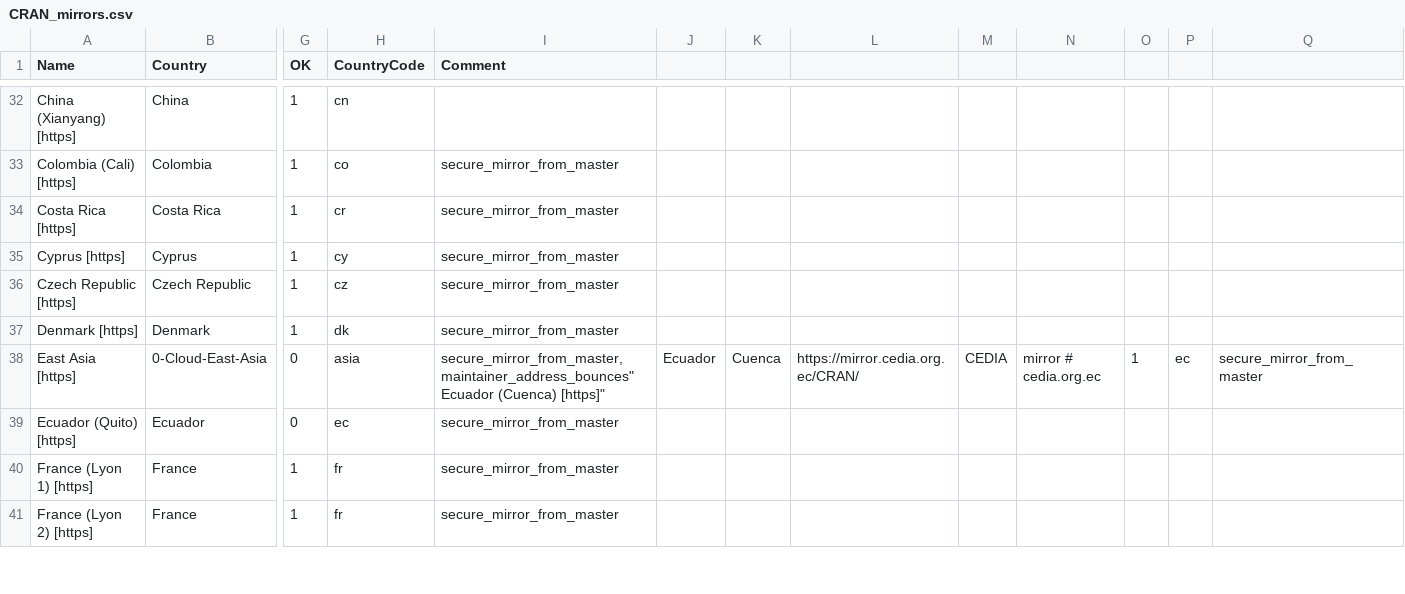
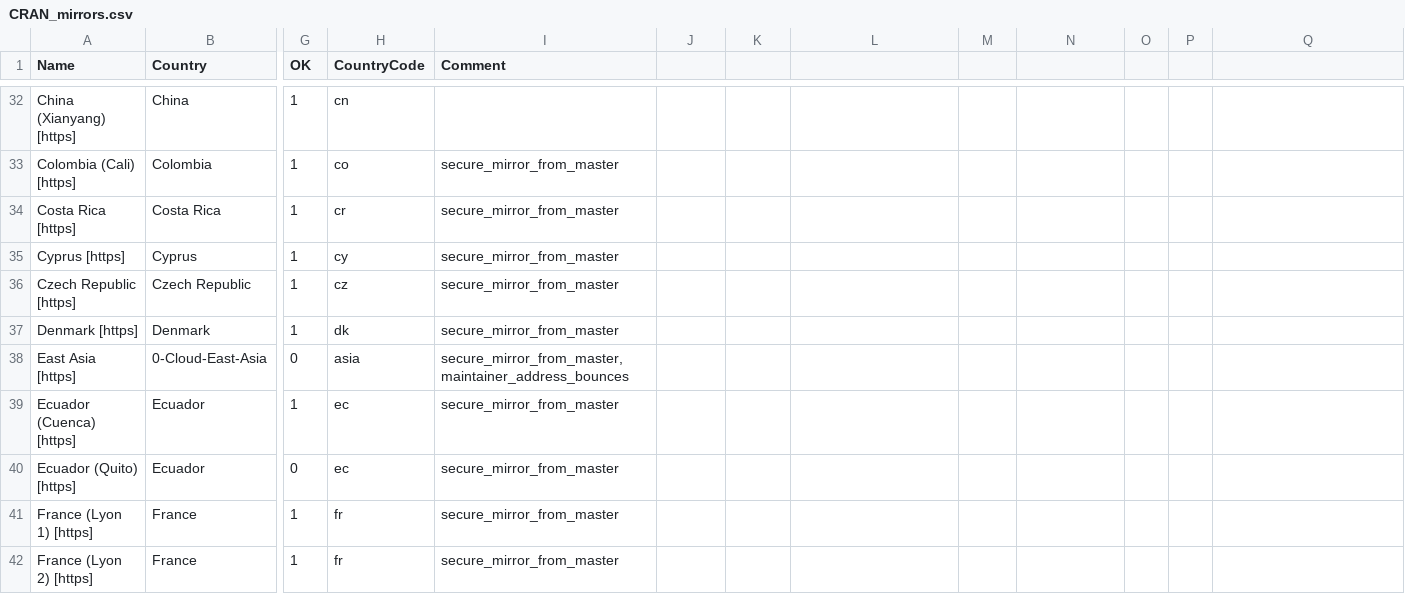
Before and after one commit to r-devel/r-svn, a CSV file: doc/CRAN_mirrors.csv, drawn as a sheet; only a part is shown, gaps mark what is left out; rows hold the shown columns only; ↵ is a line break in a cell; the diff names each change by its address in the sheet, - before the commit and + after, or states it on an @@ line.

Commit message:
Tweaks.
git-svn-id: https://svn.r-project.org/R/trunk@85709 00db46b3-68df-0310-9c12-caf00c1e9a41

```diff
--- a/doc/CRAN_mirrors.csv
+++ b/doc/CRAN_mirrors.csv
-I38 (Comment): secure_mirror_from_master,maintainer_address_bounces" ↵ Ecuador (Cuenca) [https]"
+I38 (Comment): secure_mirror_from_master,maintainer_address_bounces
-J38: Ecuador
+J38: (empty)
-K38: Cuenca
+K38: (empty)
-L38: https://mirror.cedia.org.ec/CRAN/
+L38: (empty)
-M38: CEDIA
+M38: (empty)
-N38: mirror # cedia.org.ec
+N38: (empty)
-O38: 1
+O38: (empty)
-P38: ec
+P38: (empty)
-Q38: secure_mirror_from_master
+Q38: (empty)
+row 39: Ecuador (Cuenca) [https] | Ecuador | 1 | ec | secure_mirror_from_master
```
